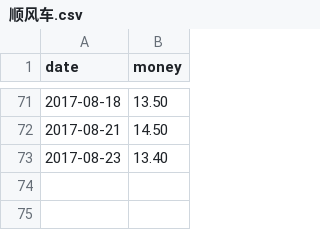
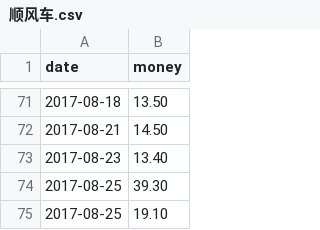
Before and after one commit to jinbin/lifebook, a CSV file: data/income/顺风车.csv, drawn as a sheet; only a part is shown, gaps mark what is left out; the diff names each change by its address in the sheet, - before the commit and + after, or states it on an @@ line.

Commit message:
commit

```diff
--- a/data/income/顺风车.csv
+++ b/data/income/顺风车.csv
+row 74: 2017-08-25 | 39.30
+row 75: 2017-08-25 | 19.10
```
